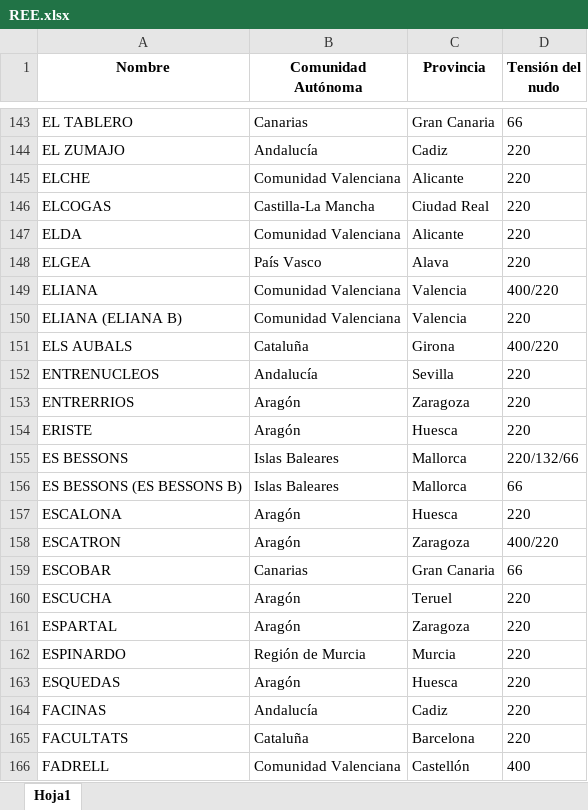
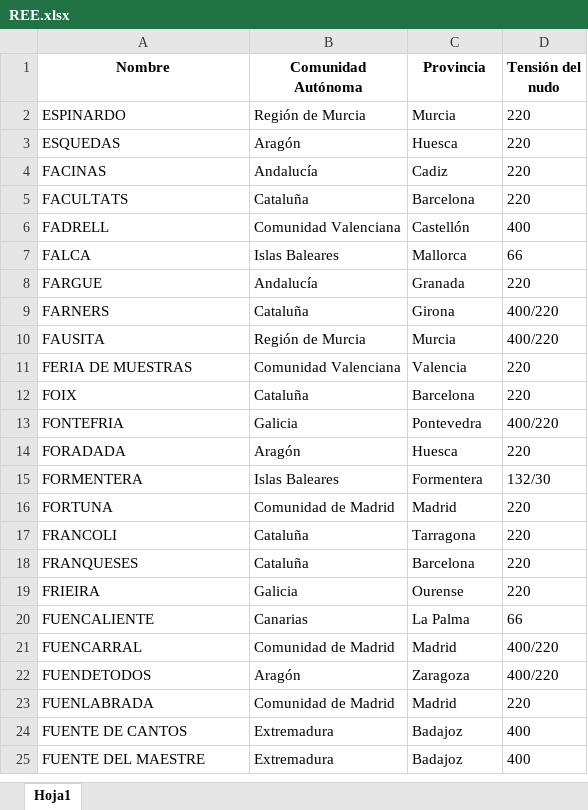
Before and after one commit to jacubero/SEE, an Excel workbook: Transporte/Excels/REE.xlsx, sheet Hoja1, drawn as a sheet; only a part is shown, gaps mark what is left out; the shorter side is filled out with more unchanged rows; values as stored, in another font and other column widths than the file's, no borders; the diff covers the shown part only; the diff names each change by its address in the sheet, - before the commit and + after, or states it on an @@ line.

Commit message:
REE

```diff
--- a/Transporte/Excels/REE.xlsx (sheet Hoja1)
+++ b/Transporte/Excels/REE.xlsx (sheet Hoja1)
-row 143: EL TABLERO | Canarias | Gran Canaria | 66
-row 144: EL ZUMAJO | Andalucía | Cadiz | 220
-row 145: ELCHE | Comunidad Valenciana | Alicante | 220
-row 146: ELCOGAS | Castilla-La Mancha | Ciudad Real | 220
-row 147: ELDA | Comunidad Valenciana | Alicante | 220
-row 148: ELGEA | País Vasco | Alava | 220
-row 149: ELIANA | Comunidad Valenciana | Valencia | 400/220
-row 150: ELIANA (ELIANA B) | Comunidad Valenciana | Valencia | 220
-row 151: ELS AUBALS | Cataluña | Girona | 400/220
-row 152: ENTRENUCLEOS | Andalucía | Sevilla | 220
-row 153: ENTRERRIOS | Aragón | Zaragoza | 220
-row 154: ERISTE | Aragón | Huesca | 220
-row 155: ES BESSONS | Islas Baleares | Mallorca | 220/132/66
-row 156: ES BESSONS (ES BESSONS B) | Islas Baleares | Mallorca | 66
-row 157: ESCALONA | Aragón | Huesca | 220
-row 158: ESCATRON | Aragón | Zaragoza | 400/220
-row 159: ESCOBAR | Canarias | Gran Canaria | 66
-row 160: ESCUCHA | Aragón | Teruel | 220
-row 161: ESPARTAL | Aragón | Zaragoza | 220
```
Also changed, not shown: 141 removed rows elsewhere in this sheet.
